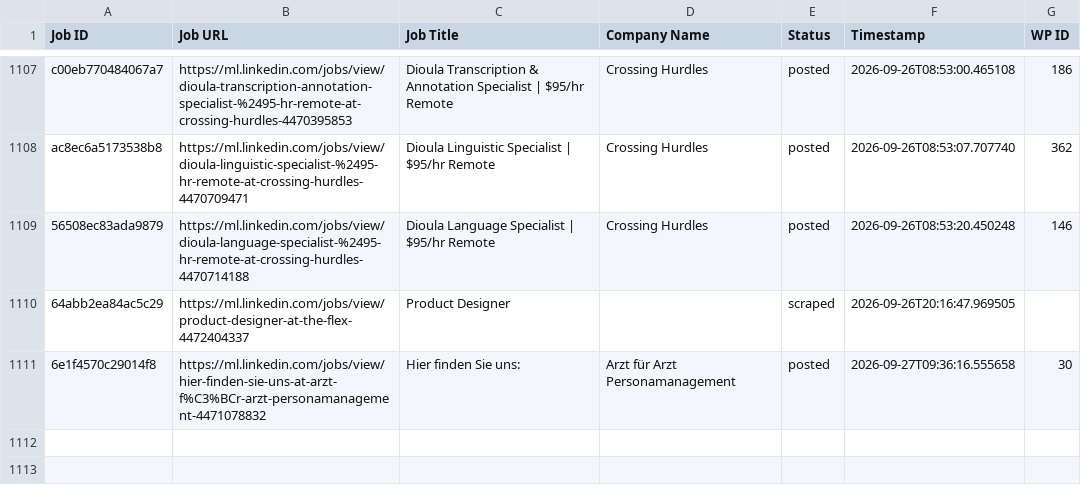
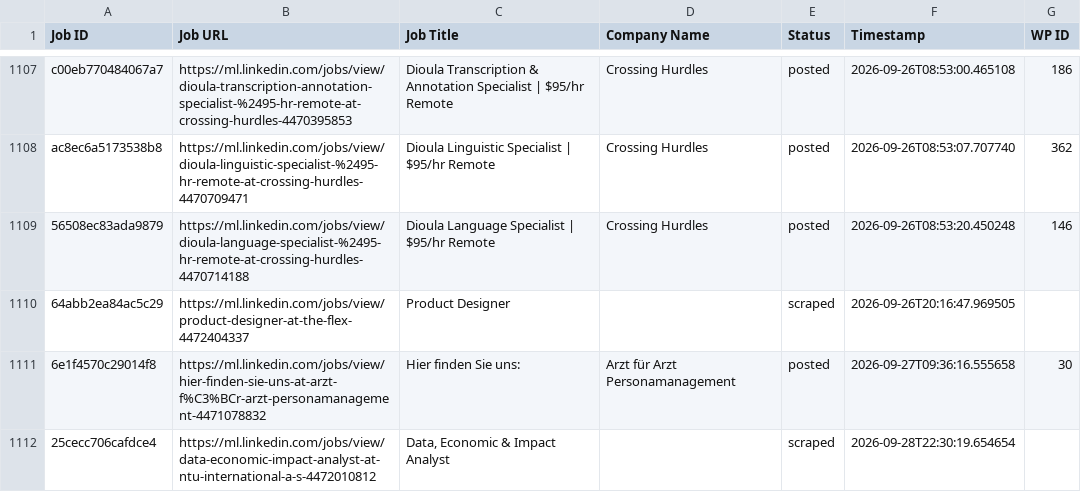
Before and after one commit to innovationinc2000/ml, a CSV file: processed_jobs.csv, drawn as a sheet; only a part is shown, gaps mark what is left out.

```diff
--- a/processed_jobs.csv
+++ b/processed_jobs.csv
@@ -1121 +1121,2 @@ ac8ec6a5173538b8,https://ml.linkedin.com/jobs/view/dioula-linguistic-specialist-
 6e1f4570c29014f8,https://ml.linkedin.com/jobs/view/hier-finden-sie-uns-at-arzt-f%C3%BCr-arzt-personamanagement-4471078832,Hier finden Sie uns:,Arzt für Arzt Personamanagement,posted,2026-09-27T09:36:16.555658,30
+25cecc706cafdce4,https://ml.linkedin.com/jobs/view/data-economic-impact-analyst-at-ntu-international-a-s-4472010812,"Data, Economic & Impact Analyst",,scraped,2026-09-28T22:30:19.654654,
```
